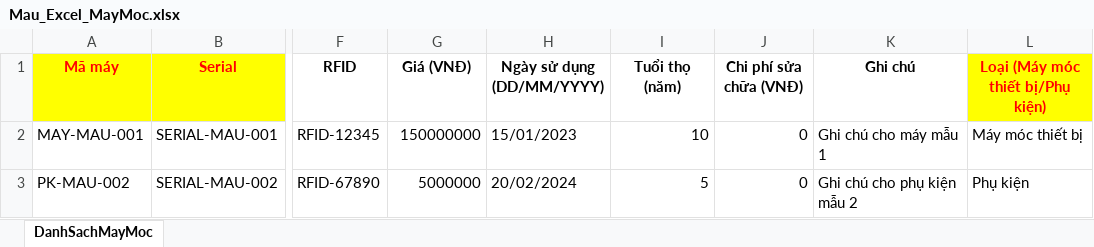
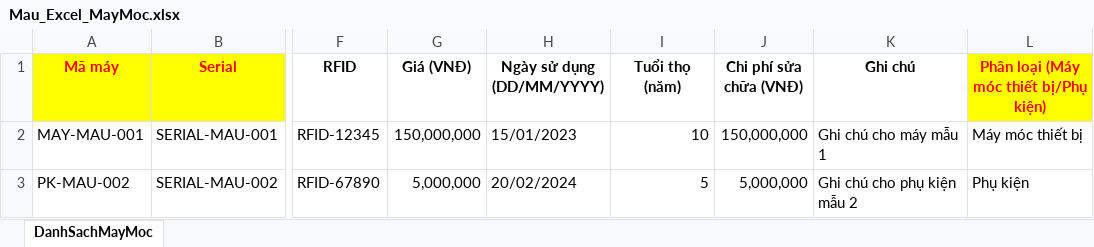
Before and after one commit to avataraand76/tpm, an Excel workbook: frontend/public/Mau_Excel_MayMoc.xlsx, sheet DanhSachMayMoc, drawn as a sheet; only a part is shown, gaps mark what is left out; values as stored, in another font and other column widths than the file's, no borders; the diff names each change by its address in the sheet, - before the commit and + after, or states it on an @@ line.

Commit message:
add new | add new admin page && minor tweak | minor tweak when create machine or excel import select categories in data

```diff
--- a/frontend/public/Mau_Excel_MayMoc.xlsx (sheet DanhSachMayMoc)
+++ b/frontend/public/Mau_Excel_MayMoc.xlsx (sheet DanhSachMayMoc)
-L1: Loại (Máy móc thiết bị/Phụ kiện)
+L1: Phân loại (Máy móc thiết bị/Phụ kiện)
-G2 (Giá (VNĐ)): 150000000
+G2 (Giá (VNĐ)): 150,000,000
-J2 (Chi phí sửa chữa (VNĐ)): 0
+J2 (Chi phí sửa chữa (VNĐ)): 150,000,000
-G3 (Giá (VNĐ)): 5000000
+G3 (Giá (VNĐ)): 5,000,000
-J3 (Chi phí sửa chữa (VNĐ)): 0
+J3 (Chi phí sửa chữa (VNĐ)): 5,000,000
```
Also changed, not shown: 8 other files.
